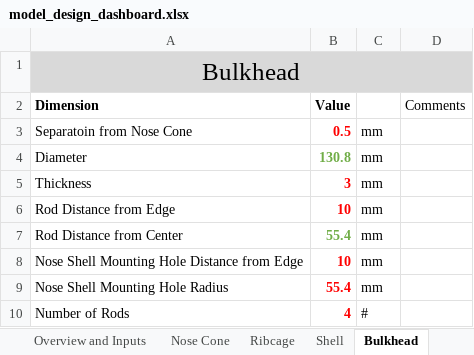
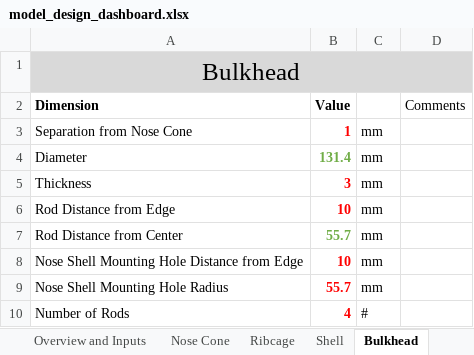
Before and after one commit to SamRBetts/Project-Crumble-Zone, an Excel workbook: Working Model/model_design_dashboard.xlsx, sheet Bulkhead, drawn as a sheet; values as stored, in another font and other column widths than the file's, no borders; table styles not drawn; the diff names each change by its address in the sheet, - before the commit and + after, or states it on an @@ line.

Commit message:
linking nose cone to spreadsheet

```diff
--- a/Working Model/model_design_dashboard.xlsx (sheet Bulkhead)
+++ b/Working Model/model_design_dashboard.xlsx (sheet Bulkhead)
-A3 (Dimension): Separatoin from Nose Cone
+A3 (Dimension): Separation from Nose Cone
-B3 (Value): 0.5
+B3 (Value): 1
-B4 (Value): 130.8
+B4 (Value): 131.4
-B7 (Value): 55.4
+B7 (Value): 55.7
-B9 (Value): 55.4
+B9 (Value): 55.7
```
Also changed, not shown: sheet Nose Cone, other sheet tabs, 44 other files.
